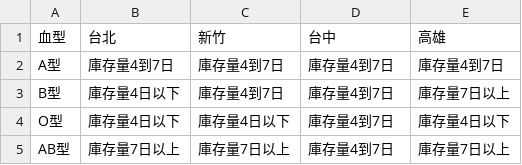
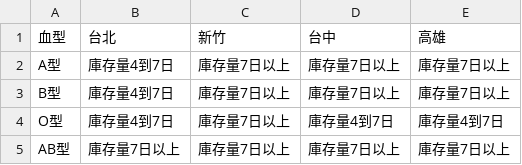
Before and after one commit to cccntu/blood-taiwan, a CSV file: data.csv, drawn as a sheet.

```diff
--- a/data.csv
+++ b/data.csv
@@ -1,5 +1,5 @@
 血型,台北,新竹,台中,高雄
-A型,庫存量4到7日,庫存量4到7日,庫存量4到7日,庫存量4到7日
-B型,庫存量4日以下,庫存量4到7日,庫存量4到7日,庫存量7日以上
-O型,庫存量4日以下,庫存量4日以下,庫存量4到7日,庫存量4日以下
-AB型,庫存量7日以上,庫存量7日以上,庫存量4到7日,庫存量7日以上
+A型,庫存量4到7日,庫存量7日以上,庫存量7日以上,庫存量7日以上
+B型,庫存量4到7日,庫存量7日以上,庫存量7日以上,庫存量7日以上
+O型,庫存量4到7日,庫存量7日以上,庫存量4到7日,庫存量4到7日
+AB型,庫存量7日以上,庫存量7日以上,庫存量7日以上,庫存量7日以上
```
Also changed, not shown: 2 other files.
